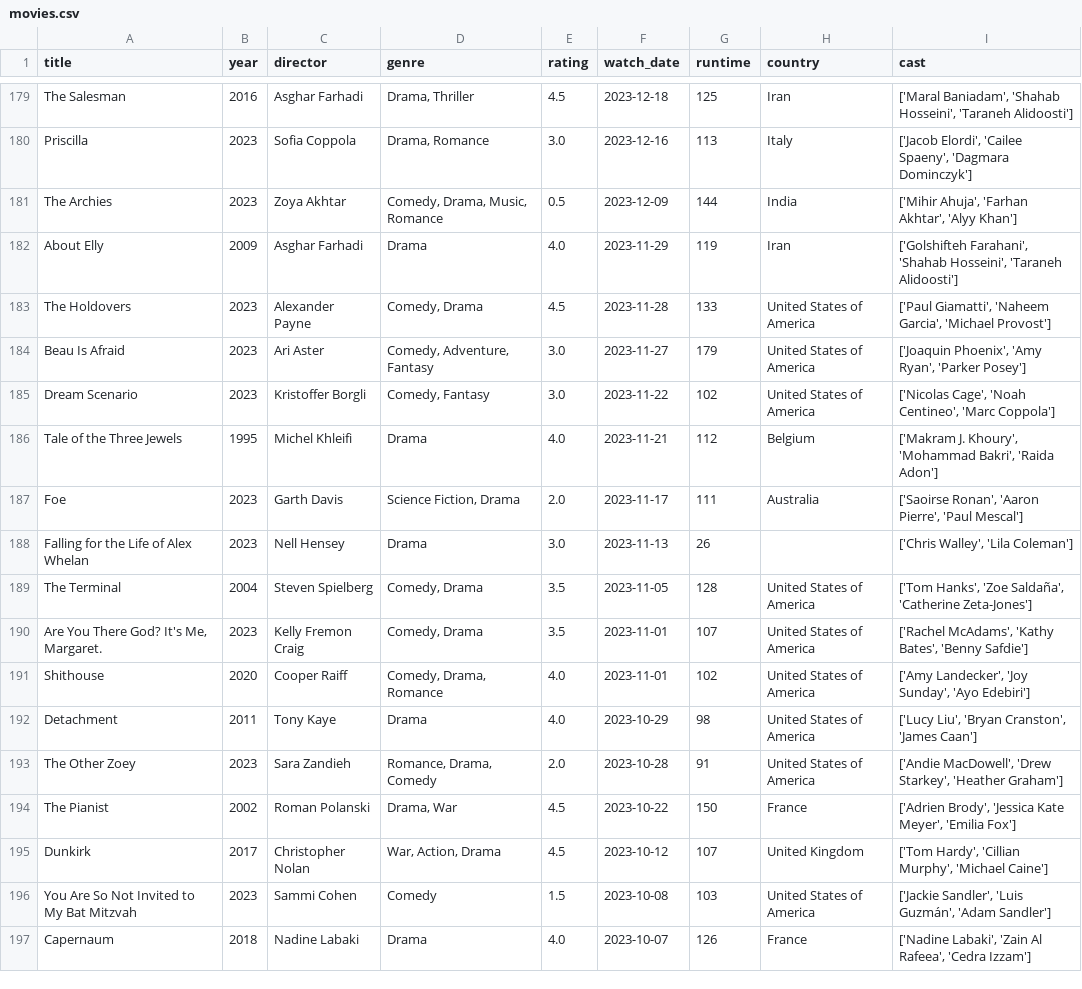
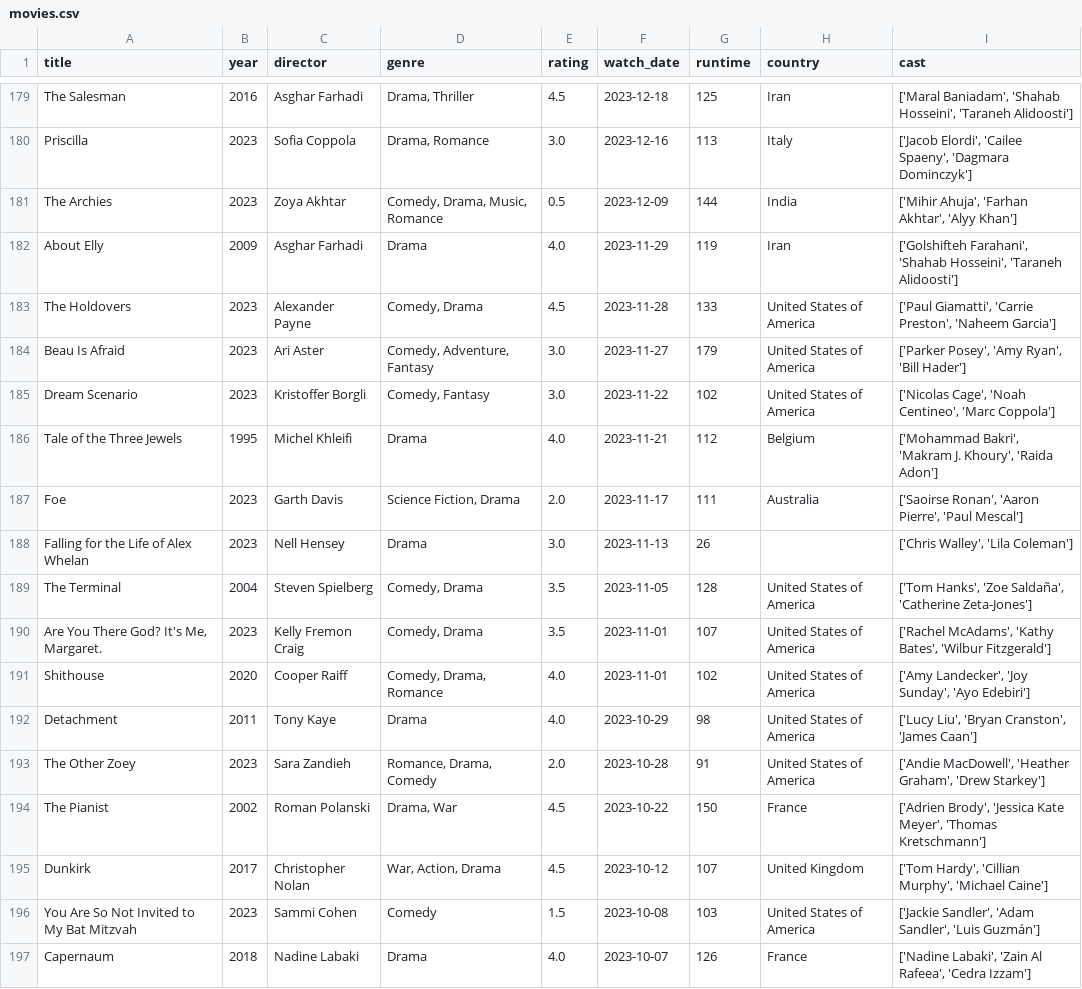
Before and after one commit to sarthakk88/letterboxd-wrapped, a CSV file: data/movies.csv, drawn as a sheet; only a part is shown, gaps mark what is left out; the diff covers the shown part only.

```diff
--- a/data/movies.csv
+++ b/data/movies.csv
@@ -182,6 +182,6 @@ The Archies,2023,Zoya Akhtar,"Comedy, Drama, Music, Romance",0.5,2023-12-09,144,
 About Elly,2009,Asghar Farhadi,Drama,4.0,2023-11-29,119,Iran,"['Golshifteh Farahani', 'Shahab Hosseini', 'Taraneh Alidoosti']"
-The Holdovers,2023,Alexander Payne,"Comedy, Drama",4.5,2023-11-28,133,United States of America,"['Paul Giamatti', 'Naheem Garcia', 'Michael Provost']"
-Beau Is Afraid,2023,Ari Aster,"Comedy, Adventure, Fantasy",3.0,2023-11-27,179,United States of America,"['Joaquin Phoenix', 'Amy Ryan', 'Parker Posey']"
+The Holdovers,2023,Alexander Payne,"Comedy, Drama",4.5,2023-11-28,133,United States of America,"['Paul Giamatti', 'Carrie Preston', 'Naheem Garcia']"
+Beau Is Afraid,2023,Ari Aster,"Comedy, Adventure, Fantasy",3.0,2023-11-27,179,United States of America,"['Parker Posey', 'Amy Ryan', 'Bill Hader']"
 Dream Scenario,2023,Kristoffer Borgli,"Comedy, Fantasy",3.0,2023-11-22,102,United States of America,"['Nicolas Cage', 'Noah Centineo', 'Marc Coppola']"
-Tale of the Three Jewels,1995,Michel Khleifi,Drama,4.0,2023-11-21,112,Belgium,"['Makram J. Khoury', 'Mohammad Bakri', 'Raida Adon']"
+Tale of the Three Jewels,1995,Michel Khleifi,Drama,4.0,2023-11-21,112,Belgium,"['Mohammad Bakri', 'Makram J. Khoury', 'Raida Adon']"
 Foe,2023,Garth Davis,"Science Fiction, Drama",2.0,2023-11-17,111,Australia,"['Saoirse Ronan', 'Aaron Pierre', 'Paul Mescal']"
@@ -189,9 +189,9 @@ Falling for the Life of Alex Whelan,2023,Nell Hensey,Drama,3.0,2023-11-13,26,,"[
 The Terminal,2004,Steven Spielberg,"Comedy, Drama",3.5,2023-11-05,128,United States of America,"['Tom Hanks', 'Zoe Saldaña', 'Catherine Zeta-Jones']"
-"Are You There God? It's Me, Margaret.",2023,Kelly Fremon Craig,"Comedy, Drama",3.5,2023-11-01,107,United States of America,"['Rachel McAdams', 'Kathy Bates', 'Benny Safdie']"
+"Are You There God? It's Me, Margaret.",2023,Kelly Fremon Craig,"Comedy, Drama",3.5,2023-11-01,107,United States of America,"['Rachel McAdams', 'Kathy Bates', 'Wilbur Fitzgerald']"
 Shithouse,2020,Cooper Raiff,"Comedy, Drama, Romance",4.0,2023-11-01,102,United States of America,"['Amy Landecker', 'Joy Sunday', 'Ayo Edebiri']"
 Detachment,2011,Tony Kaye,Drama,4.0,2023-10-29,98,United States of America,"['Lucy Liu', 'Bryan Cranston', 'James Caan']"
-The Other Zoey,2023,Sara Zandieh,"Romance, Drama, Comedy",2.0,2023-10-28,91,United States of America,"['Andie MacDowell', 'Drew Starkey', 'Heather Graham']"
-The Pianist,2002,Roman Polanski,"Drama, War",4.5,2023-10-22,150,France,"['Adrien Brody', 'Jessica Kate Meyer', 'Emilia Fox']"
+The Other Zoey,2023,Sara Zandieh,"Romance, Drama, Comedy",2.0,2023-10-28,91,United States of America,"['Andie MacDowell', 'Heather Graham', 'Drew Starkey']"
+The Pianist,2002,Roman Polanski,"Drama, War",4.5,2023-10-22,150,France,"['Adrien Brody', 'Jessica Kate Meyer', 'Thomas Kretschmann']"
 Dunkirk,2017,Christopher Nolan,"War, Action, Drama",4.5,2023-10-12,107,United Kingdom,"['Tom Hardy', 'Cillian Murphy', 'Michael Caine']"
-You Are So Not Invited to My Bat Mitzvah,2023,Sammi Cohen,Comedy,1.5,2023-10-08,103,United States of America,"['Jackie Sandler', 'Luis Guzmán', 'Adam Sandler']"
+You Are So Not Invited to My Bat Mitzvah,2023,Sammi Cohen,Comedy,1.5,2023-10-08,103,United States of America,"['Jackie Sandler', 'Adam Sandler', 'Luis Guzmán']"
 Capernaum,2018,Nadine Labaki,Drama,4.0,2023-10-07,126,France,"['Nadine Labaki', 'Zain Al Rafeea', 'Cedra Izzam']"
```
Also changed, not shown: 122 edited cells elsewhere in this file, 1 other file.
